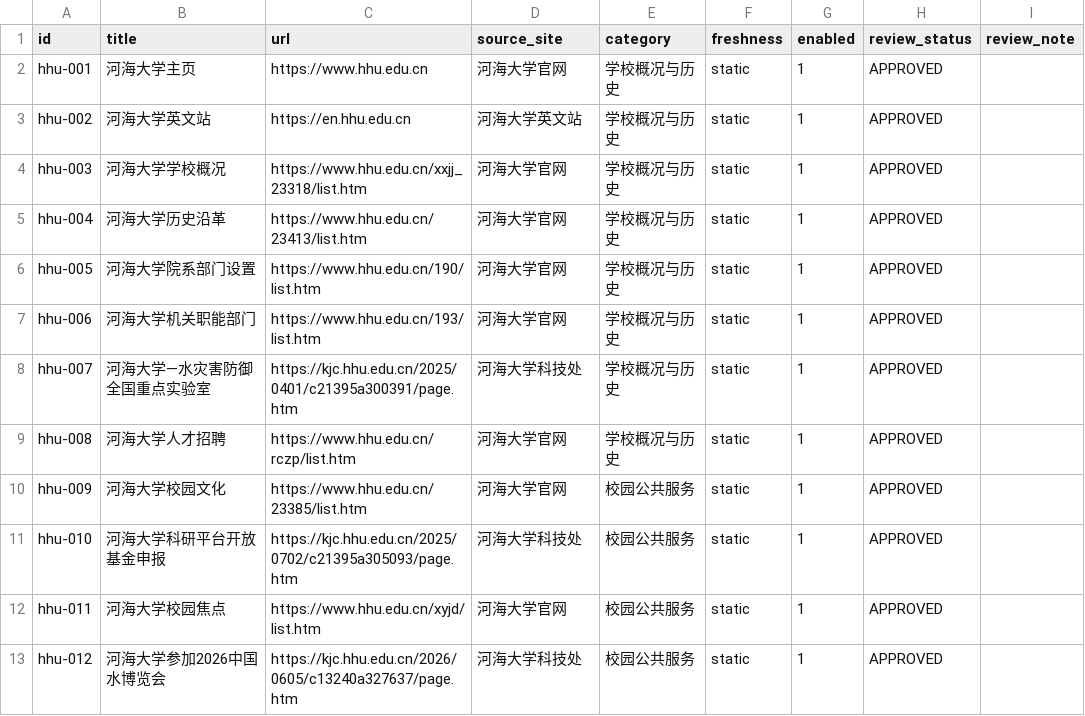
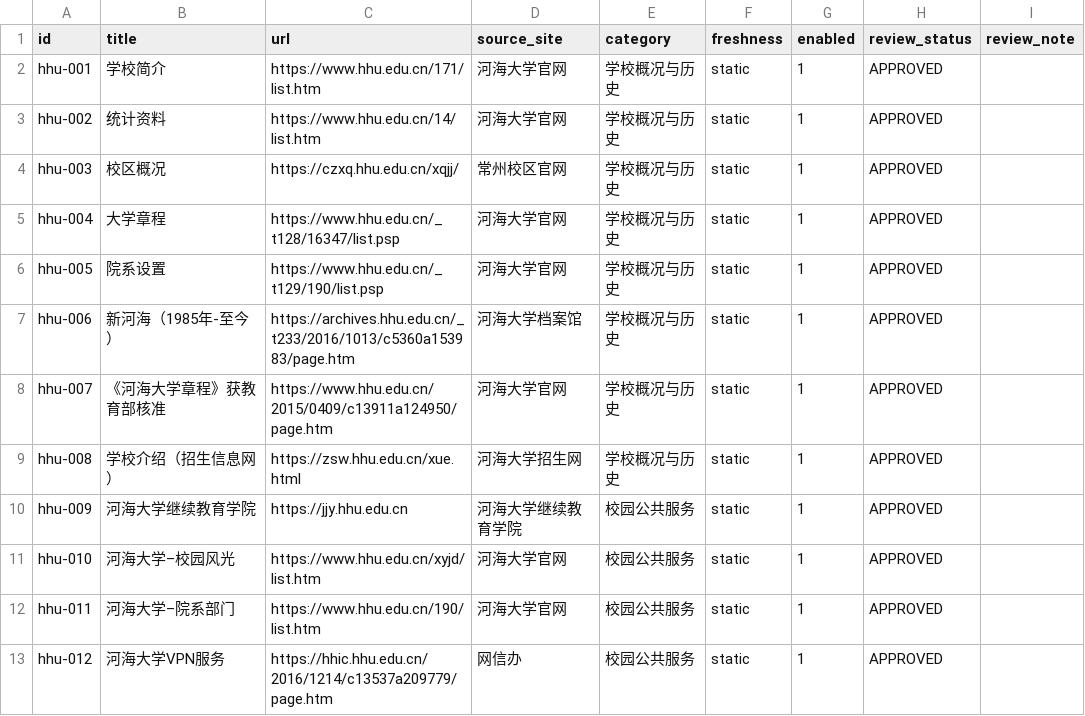
Before and after one commit to WangJing-hhu/campus-practice-group9, a CSV file: knowledge-base/hhu-official/source-list.csv, drawn as a sheet; only a part is shown; the diff covers the shown part only.

Commit message:
feat(day5): 基于孙凤摇审核数据更新官网知识库
完成内容（王雨淇 §4.1）:
- source-list.csv: 同步孙凤摇50条审核数据（全部APPROVED）
- manifest.json: 重新采集清洗后更新（49/50 ≥100字，满足≥45要求）
- 6大分类精确匹配：8+8+10+10+8+6
- validate_dataset.py 验证通过

数据来源:
- 孙凤摇审核表: 50个官网URL、分类、站点信息
- 实际抓取: 50/50爬取成功，49篇清洗合格

修改文件:
- knowledge-base/hhu-official/source-list.csv
- knowledge-base/hhu-official/manifest.json

待联调项: 依赖杨熙杰的DocumentController接收来源字段

```diff
--- a/knowledge-base/hhu-official/source-list.csv
+++ b/knowledge-base/hhu-official/source-list.csv
@@ -1,13 +1,13 @@
 id,title,url,source_site,category,freshness,enabled,review_status,review_note
-hhu-001,河海大学主页,https://www.hhu.edu.cn,河海大学官网,学校概况与历史,static,1,APPROVED,
-hhu-002,河海大学英文站,https://en.hhu.edu.cn,河海大学英文站,学校概况与历史,static,1,APPROVED,
-hhu-003,河海大学学校概况,https://www.hhu.edu.cn/xxjj_23318/list.htm,河海大学官网,学校概况与历史,static,1,APPROVED,
-hhu-004,河海大学历史沿革,https://www.hhu.edu.cn/23413/list.htm,河海大学官网,学校概况与历史,static,1,APPROVED,
-hhu-005,河海大学院系部门设置,https://www.hhu.edu.cn/190/list.htm,河海大学官网,学校概况与历史,static,1,APPROVED,
-hhu-006,河海大学机关职能部门,https://www.hhu.edu.cn/193/list.htm,河海大学官网,学校概况与历史,static,1,APPROVED,
-hhu-007,河海大学—水灾害防御全国重点实验室,https://kjc.hhu.edu.cn/2025/0401/c21395a300391/page.htm,河海大学科技处,学校概况与历史,static,1,APPROVED,
-hhu-008,河海大学人才招聘,https://www.hhu.edu.cn/rczp/list.htm,河海大学官网,学校概况与历史,static,1,APPROVED,
-hhu-009,河海大学校园文化,https://www.hhu.edu.cn/23385/list.htm,河海大学官网,校园公共服务,static,1,APPROVED,
-hhu-010,河海大学科研平台开放基金申报,https://kjc.hhu.edu.cn/2025/0702/c21395a305093/page.htm,河海大学科技处,校园公共服务,static,1,APPROVED,
-hhu-011,河海大学校园焦点,https://www.hhu.edu.cn/xyjd/list.htm,河海大学官网,校园公共服务,static,1,APPROVED,
-hhu-012,河海大学参加2026中国水博览会,https://kjc.hhu.edu.cn/2026/0605/c13240a327637/page.htm,河海大学科技处,校园公共服务,static,1,APPROVED,
+hhu-001,学校简介,https://www.hhu.edu.cn/171/list.htm,河海大学官网,学校概况与历史,static,1,APPROVED,
+hhu-002,统计资料,https://www.hhu.edu.cn/14/list.htm,河海大学官网,学校概况与历史,static,1,APPROVED,
+hhu-003,校区概况,https://czxq.hhu.edu.cn/xqjj/,常州校区官网,学校概况与历史,static,1,APPROVED,
+hhu-004,大学章程,https://www.hhu.edu.cn/_t128/16347/list.psp,河海大学官网,学校概况与历史,static,1,APPROVED,
+hhu-005,院系设置,https://www.hhu.edu.cn/_t129/190/list.psp,河海大学官网,学校概况与历史,static,1,APPROVED,
+hhu-006,新河海（1985年-至今）,https://archives.hhu.edu.cn/_t233/2016/1013/c5360a153983/page.htm,河海大学档案馆,学校概况与历史,static,1,APPROVED,
+hhu-007,《河海大学章程》获教育部核准,https://www.hhu.edu.cn/2015/0409/c13911a124950/page.htm,河海大学官网,学校概况与历史,static,1,APPROVED,
+hhu-008,学校介绍（招生信息网）,https://zsw.hhu.edu.cn/xue.html,河海大学招生网,学校概况与历史,static,1,APPROVED,
+hhu-009,河海大学继续教育学院,https://jjy.hhu.edu.cn,河海大学继续教育学院,校园公共服务,static,1,APPROVED,
+hhu-010,河海大学–校园风光,https://www.hhu.edu.cn/xyjd/list.htm,河海大学官网,校园公共服务,static,1,APPROVED,
+hhu-011,河海大学–院系部门,https://www.hhu.edu.cn/190/list.htm,河海大学官网,校园公共服务,static,1,APPROVED,
+hhu-012,河海大学VPN服务,https://hhic.hhu.edu.cn/2016/1214/c13537a209779/page.htm,网信办,校园公共服务,static,1,APPROVED,
```
Also changed, not shown: 111 edited cells elsewhere in this file, 1 other file.
